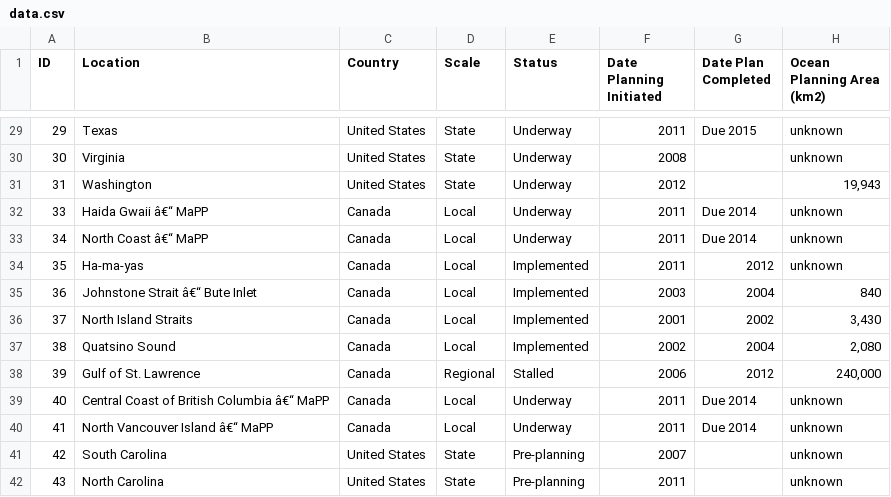
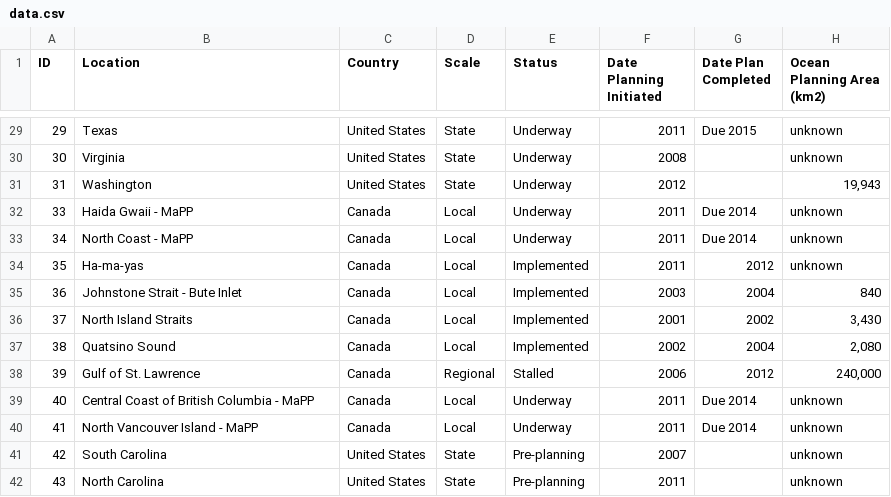
Before and after one commit to oceanplanning/oceanplanning.org, a CSV file: assets/csv/data.csv, drawn as a sheet; only a part is shown, gaps mark what is left out; the diff names each change by its address in the sheet, - before the commit and + after, or states it on an @@ line.

```diff
--- a/assets/csv/data.csv
+++ b/assets/csv/data.csv
-B32 (Location): Haida Gwaii â€“ MaPP
+B32 (Location): Haida Gwaii - MaPP
-B33 (Location): North Coast â€“ MaPP
+B33 (Location): North Coast - MaPP
-B35 (Location): Johnstone Strait â€“ Bute Inlet
+B35 (Location): Johnstone Strait - Bute Inlet
-B39 (Location): Central Coast of British Columbia â€“ MaPP
+B39 (Location): Central Coast of British Columbia - MaPP
-B40 (Location): North Vancouver Island â€“ MaPP
+B40 (Location): North Vancouver Island - MaPP
```
Also changed, not shown: 8 other files.
